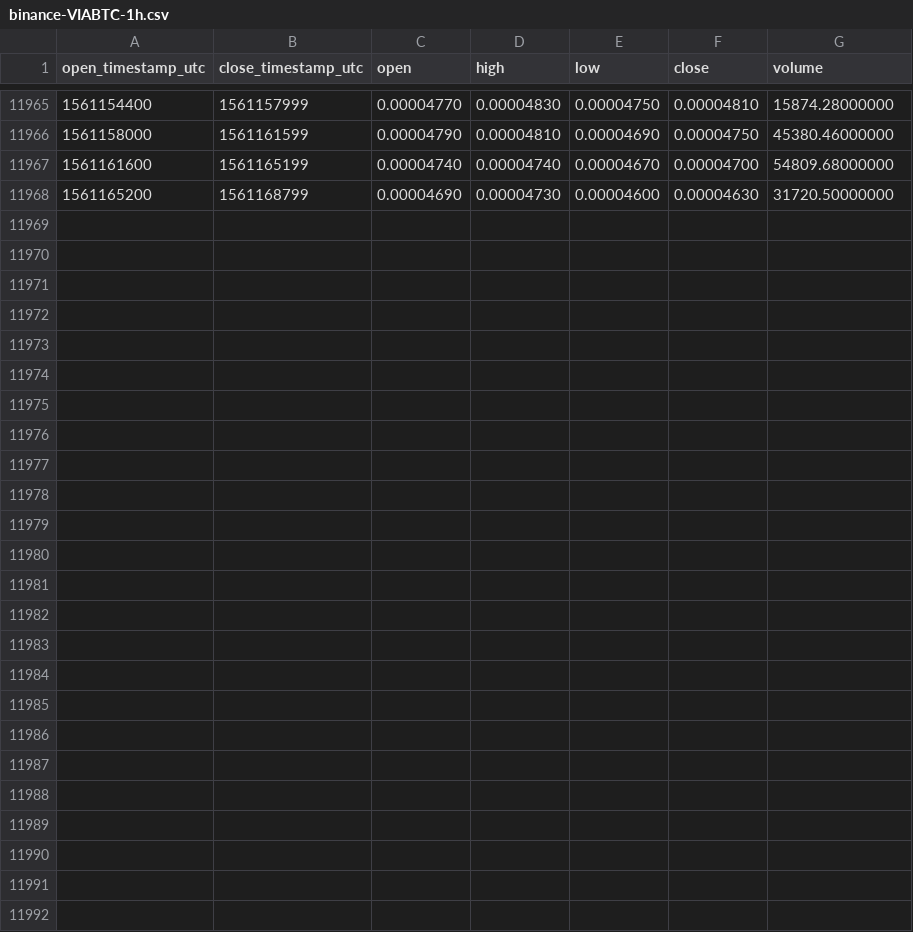
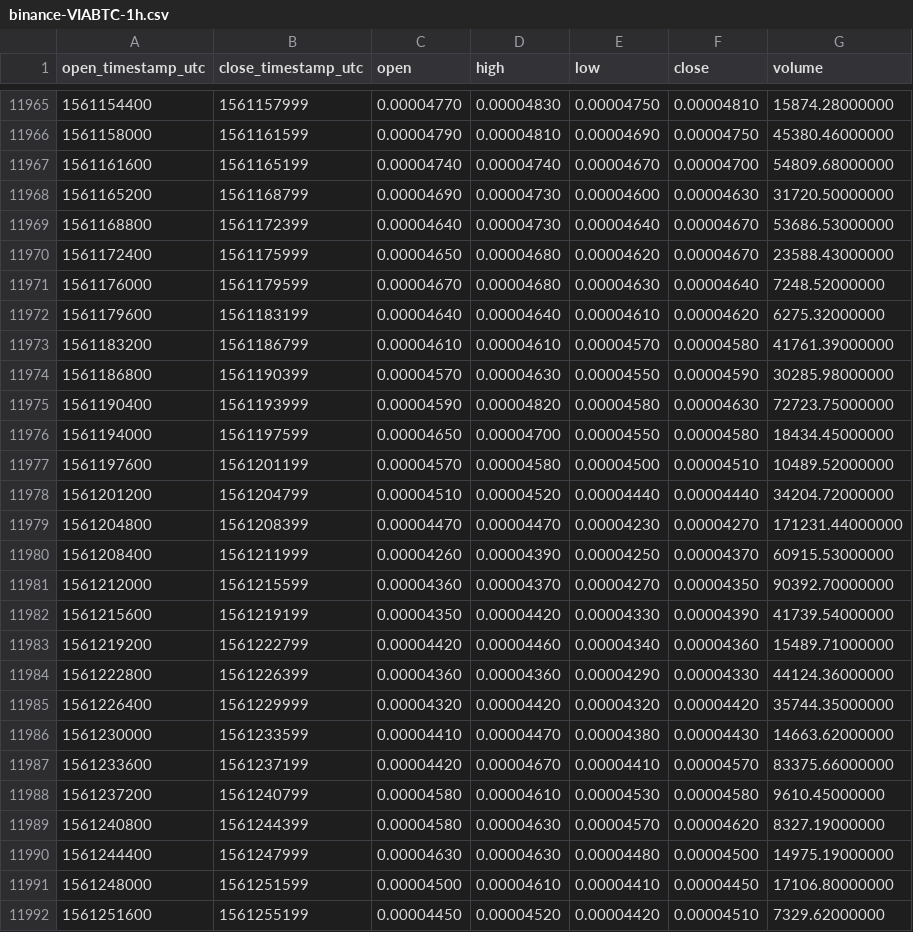
Before and after one commit to cryptobigbro/binance-VIABTC, a CSV file: binance-VIABTC-1h.csv, drawn as a sheet; only a part is shown, gaps mark what is left out; the diff names each change by its address in the sheet, - before the commit and + after, or states it on an @@ line.

Commit message:
Update OHLCV data.

```diff
--- a/binance-VIABTC-1h.csv
+++ b/binance-VIABTC-1h.csv
+row 11969: 1561168800 | 1561172399 | 0.00004640 | 0.00004730 | 0.00004640 | 0.00004670 | 53686.53000000
+row 11970: 1561172400 | 1561175999 | 0.00004650 | 0.00004680 | 0.00004620 | 0.00004670 | 23588.43000000
+row 11971: 1561176000 | 1561179599 | 0.00004670 | 0.00004680 | 0.00004630 | 0.00004640 | 7248.52000000
+row 11972: 1561179600 | 1561183199 | 0.00004640 | 0.00004640 | 0.00004610 | 0.00004620 | 6275.32000000
+row 11973: 1561183200 | 1561186799 | 0.00004610 | 0.00004610 | 0.00004570 | 0.00004580 | 41761.39000000
+row 11974: 1561186800 | 1561190399 | 0.00004570 | 0.00004630 | 0.00004550 | 0.00004590 | 30285.98000000
+row 11975: 1561190400 | 1561193999 | 0.00004590 | 0.00004820 | 0.00004580 | 0.00004630 | 72723.75000000
+row 11976: 1561194000 | 1561197599 | 0.00004650 | 0.00004700 | 0.00004550 | 0.00004580 | 18434.45000000
+row 11977: 1561197600 | 1561201199 | 0.00004570 | 0.00004580 | 0.00004500 | 0.00004510 | 10489.52000000
+row 11978: 1561201200 | 1561204799 | 0.00004510 | 0.00004520 | 0.00004440 | 0.00004440 | 34204.72000000
+row 11979: 1561204800 | 1561208399 | 0.00004470 | 0.00004470 | 0.00004230 | 0.00004270 | 171231.44000000
+row 11980: 1561208400 | 1561211999 | 0.00004260 | 0.00004390 | 0.00004250 | 0.00004370 | 60915.53000000
+row 11981: 1561212000 | 1561215599 | 0.00004360 | 0.00004370 | 0.00004270 | 0.00004350 | 90392.70000000
+row 11982: 1561215600 | 1561219199 | 0.00004350 | 0.00004420 | 0.00004330 | 0.00004390 | 41739.54000000
+row 11983: 1561219200 | 1561222799 | 0.00004420 | 0.00004460 | 0.00004340 | 0.00004360 | 15489.71000000
+row 11984: 1561222800 | 1561226399 | 0.00004360 | 0.00004360 | 0.00004290 | 0.00004330 | 44124.36000000
+row 11985: 1561226400 | 1561229999 | 0.00004320 | 0.00004420 | 0.00004320 | 0.00004420 | 35744.35000000
+row 11986: 1561230000 | 1561233599 | 0.00004410 | 0.00004470 | 0.00004380 | 0.00004430 | 14663.62000000
+row 11987: 1561233600 | 1561237199 | 0.00004420 | 0.00004670 | 0.00004410 | 0.00004570 | 83375.66000000
+row 11988: 1561237200 | 1561240799 | 0.00004580 | 0.00004610 | 0.00004530 | 0.00004580 | 9610.45000000
+row 11989: 1561240800 | 1561244399 | 0.00004580 | 0.00004630 | 0.00004570 | 0.00004620 | 8327.19000000
+row 11990: 1561244400 | 1561247999 | 0.00004630 | 0.00004630 | 0.00004480 | 0.00004500 | 14975.19000000
+row 11991: 1561248000 | 1561251599 | 0.00004500 | 0.00004610 | 0.00004410 | 0.00004450 | 17106.80000000
+row 11992: 1561251600 | 1561255199 | 0.00004450 | 0.00004520 | 0.00004420 | 0.00004510 | 7329.62000000
```
Also changed, not shown: binance-VIABTC-1d.csv.
